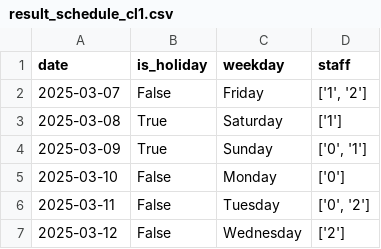
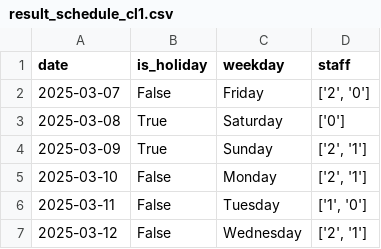
Before and after one commit to larssonnathalie/QMaxH-Cap, a CSV file: data/output/result_schedule_cl1.csv, drawn as a sheet.

```diff
--- a/data/output/result_schedule_cl1.csv
+++ b/data/output/result_schedule_cl1.csv
@@ -1,7 +1,7 @@
 date,is_holiday,weekday,staff
-2025-03-07,False,Friday,"['1', '2']"
-2025-03-08,True,Saturday,['1']
-2025-03-09,True,Sunday,"['0', '1']"
-2025-03-10,False,Monday,['0']
-2025-03-11,False,Tuesday,"['0', '2']"
-2025-03-12,False,Wednesday,['2']
+2025-03-07,False,Friday,"['2', '0']"
+2025-03-08,True,Saturday,['0']
+2025-03-09,True,Sunday,"['2', '1']"
+2025-03-10,False,Monday,"['2', '1']"
+2025-03-11,False,Tuesday,"['1', '0']"
+2025-03-12,False,Wednesday,"['2', '1']"
```
Also changed, not shown: data/output/result_and_demand_cl1.csv, 4 other files.
